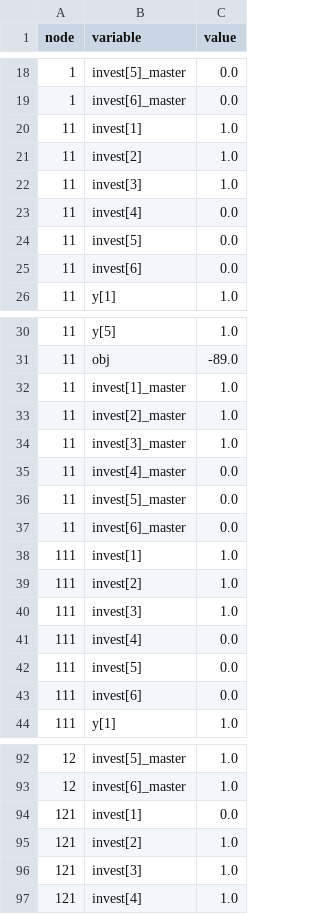
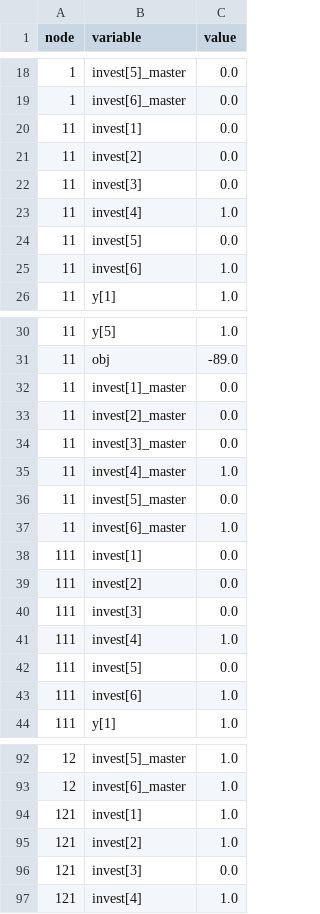
Before and after one commit to reganbaucke/JuDGE.jl, a CSV file: docs/knapsack_solution.csv, drawn as a sheet; only a part is shown, gaps mark what is left out; the diff covers the shown part only.

```diff
--- a/docs/knapsack_solution.csv
+++ b/docs/knapsack_solution.csv
@@ -19,8 +19,8 @@ node,variable,value
 1,"invest[6]_master",0.0
-11,"invest[1]",1.0
-11,"invest[2]",1.0
-11,"invest[3]",1.0
-11,"invest[4]",0.0
+11,"invest[1]",0.0
+11,"invest[2]",0.0
+11,"invest[3]",0.0
+11,"invest[4]",1.0
 11,"invest[5]",0.0
-11,"invest[6]",0.0
+11,"invest[6]",1.0
 11,"y[1]",1.0
@@ -31,14 +31,14 @@ node,variable,value
 11,"obj",-89.0
-11,"invest[1]_master",1.0
-11,"invest[2]_master",1.0
-11,"invest[3]_master",1.0
-11,"invest[4]_master",0.0
+11,"invest[1]_master",0.0
+11,"invest[2]_master",0.0
+11,"invest[3]_master",0.0
+11,"invest[4]_master",1.0
 11,"invest[5]_master",0.0
-11,"invest[6]_master",0.0
-111,"invest[1]",1.0
-111,"invest[2]",1.0
-111,"invest[3]",1.0
-111,"invest[4]",0.0
+11,"invest[6]_master",1.0
+111,"invest[1]",0.0
+111,"invest[2]",0.0
+111,"invest[3]",0.0
+111,"invest[4]",1.0
 111,"invest[5]",0.0
-111,"invest[6]",0.0
+111,"invest[6]",1.0
 111,"y[1]",1.0
@@ -93,5 +93,5 @@ node,variable,value
 12,"invest[6]_master",1.0
-121,"invest[1]",0.0
+121,"invest[1]",1.0
 121,"invest[2]",1.0
-121,"invest[3]",1.0
+121,"invest[3]",0.0
 121,"invest[4]",1.0
```
Also changed, not shown: 9 edited cells elsewhere in this file, 5 other files.
